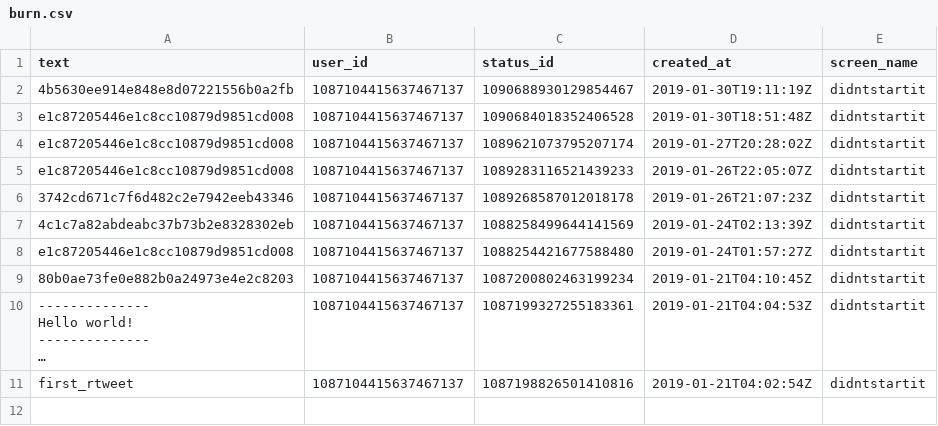
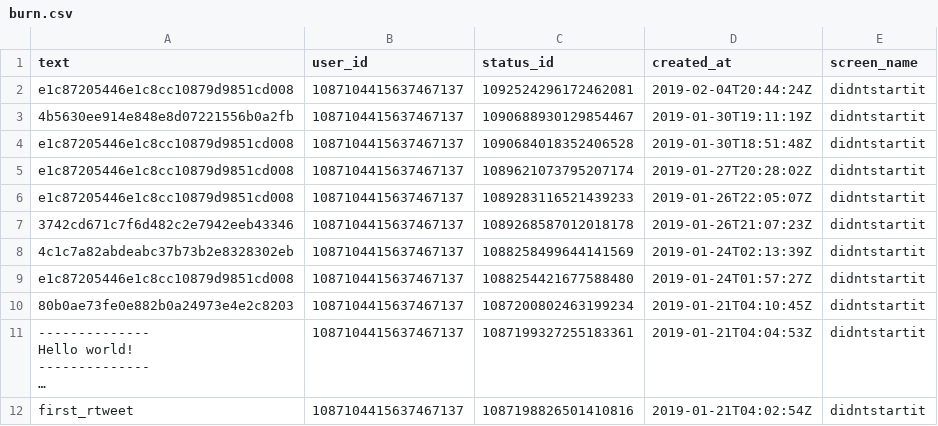
Before and after one commit to aedobbyn/nyc-fires, a CSV file: data/raw/burn.csv, drawn as a sheet; long unchanged cells end in ….

```diff
--- a/data/raw/burn.csv
+++ b/data/raw/burn.csv
@@ -1,2 +1,3 @@
 text,user_id,status_id,created_at,screen_name
+e1c87205446e1c8cc10879d9851cd008,1087104415637467137,1092524296172462081,2019-02-04T20:44:24Z,didntstartit
 4b5630ee914e848e8d07221556b0a2fb,1087104415637467137,1090688930129854467,2019-01-30T19:11:19Z,didntstartit
```
Also changed, not shown: data/raw/fires.csv, 4 other files.
